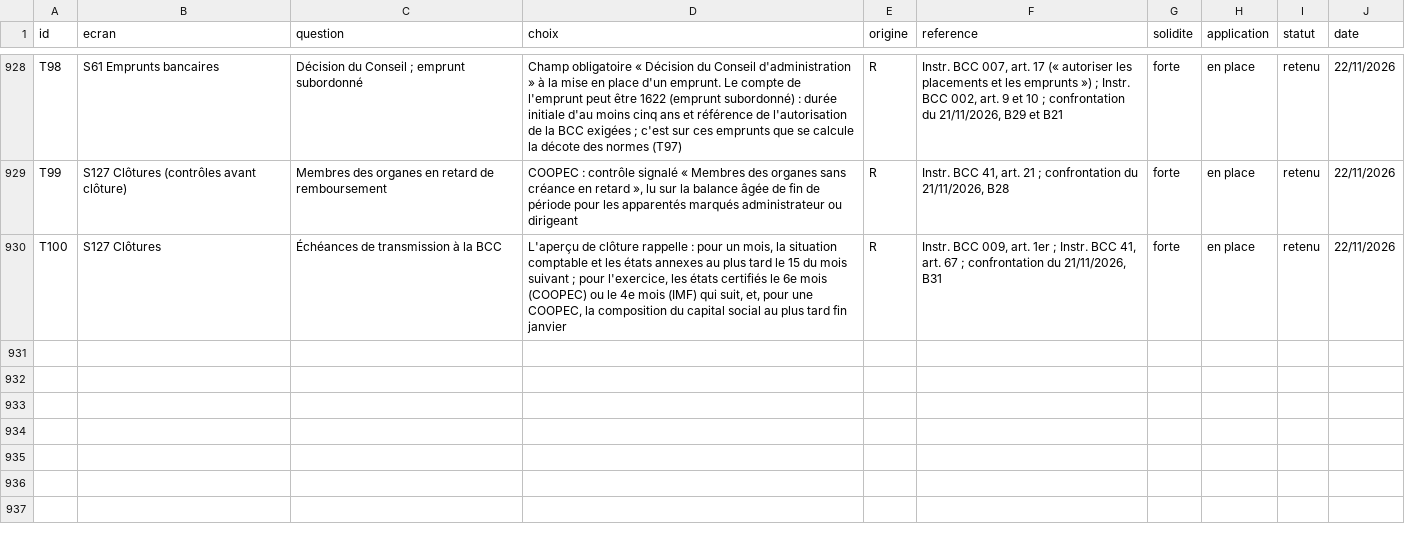
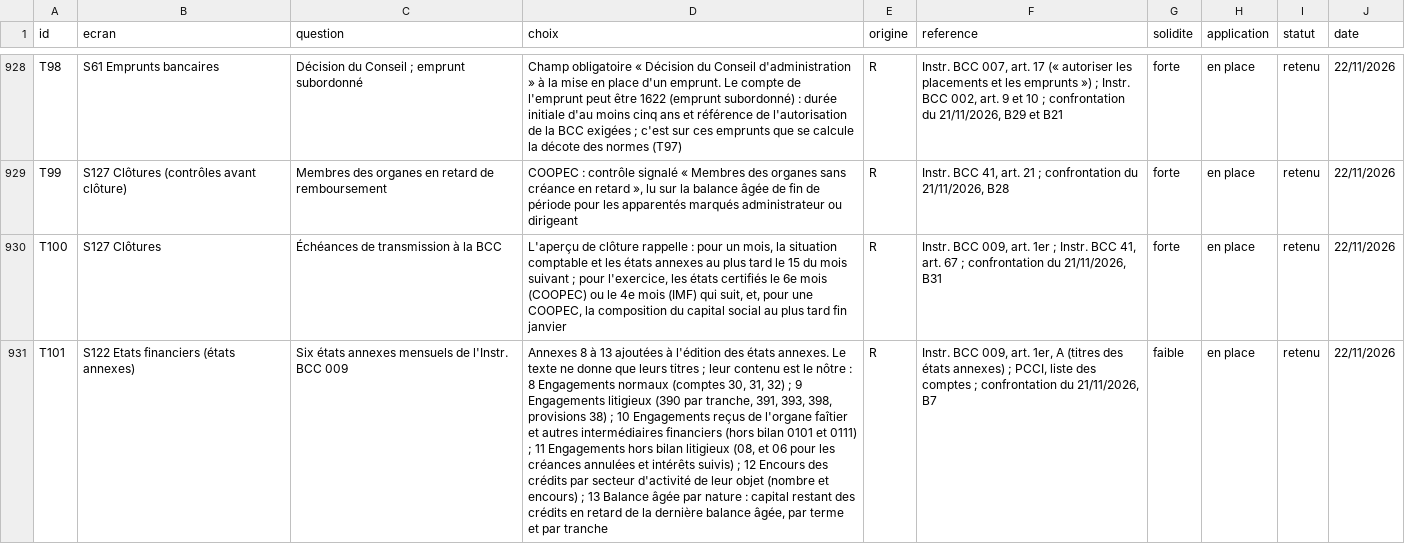
Before and after one commit to manatandu/Microfina-, a CSV file: replica/decisions.csv, drawn as a sheet; only a part is shown, gaps mark what is left out; the diff names each change by its address in the sheet, - before the commit and + after, or states it on an @@ line.

```diff
--- a/replica/decisions.csv
+++ b/replica/decisions.csv
+row 931: T101 | S122 Etats financiers (états annexes) | Six états annexes mensuels de l'Instr. BCC 009 | Annexes 8 à 13 ajoutées à l'édition des états annexes. Le texte ne donne que leurs titres ; leur contenu est le nôtre : 8 Engagements normaux (comptes 30, 31, 32) ; 9 Engagements litigieux (390 par tranche, 391, 393, 398, provisions 38) ; 10 Engagements reçus de l'organe faîtier et autres intermédiaires financiers (hors bilan 0101 et 0111) ; 11 Engagements hors bilan litigieux (08, et 06 pour les créances annulées et intérêts suivis) ; 12 Encours des crédits par secteur d'activité de leur objet (nombre et encours) ; 13 Balance âgée par nature : capital restant des crédits en retard de la dernière balance âgée, par terme et par tranche | R | Instr. BCC 009, art. 1er, A (titres des états annexes) ; PCCI, liste des comptes ; confrontation du 21/11/2026, B7 | faible | en place | retenu | 22/11/2026
```
Also changed, not shown: 8 other files.
